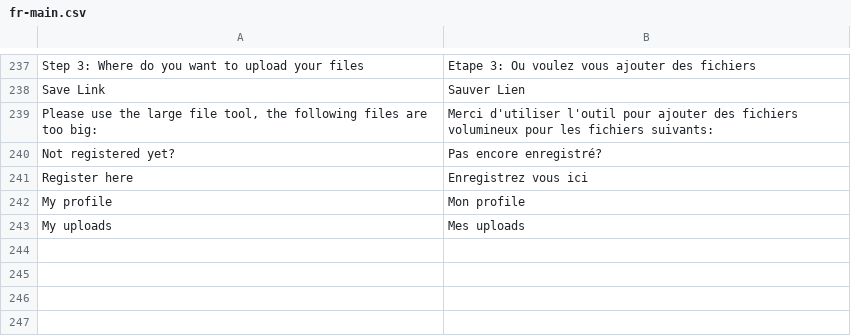
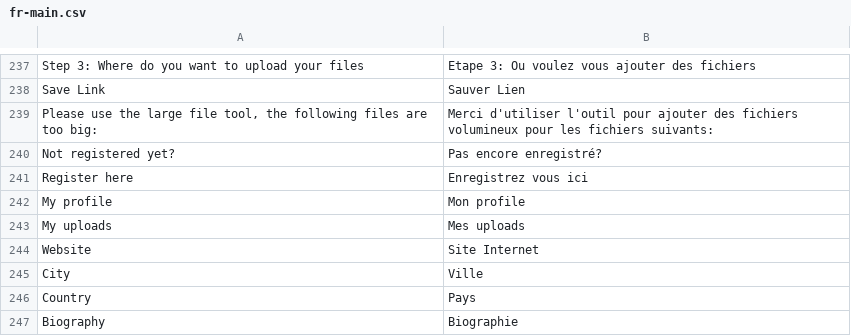
Before and after one commit to midasplatform/Midas, a CSV file: core/translation/fr-main.csv, drawn as a sheet; only a part is shown, gaps mark what is left out.

```diff
--- a/core/translation/fr-main.csv
+++ b/core/translation/fr-main.csv
@@ -243 +243,5 @@ My profile;Mon profile
 My uploads;Mes uploads
+Website;Site Internet
+City;Ville
+Country;Pays
+Biography;Biographie
```
Also changed, not shown: 20 other files.
